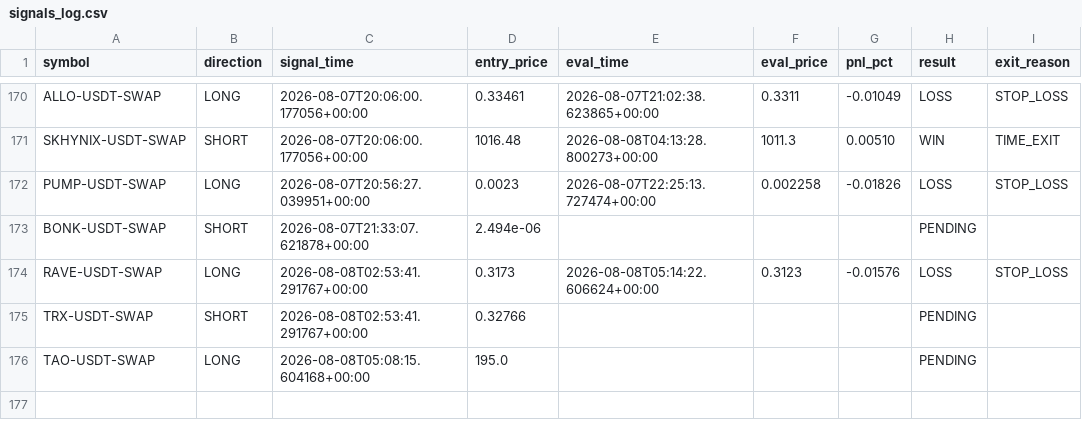
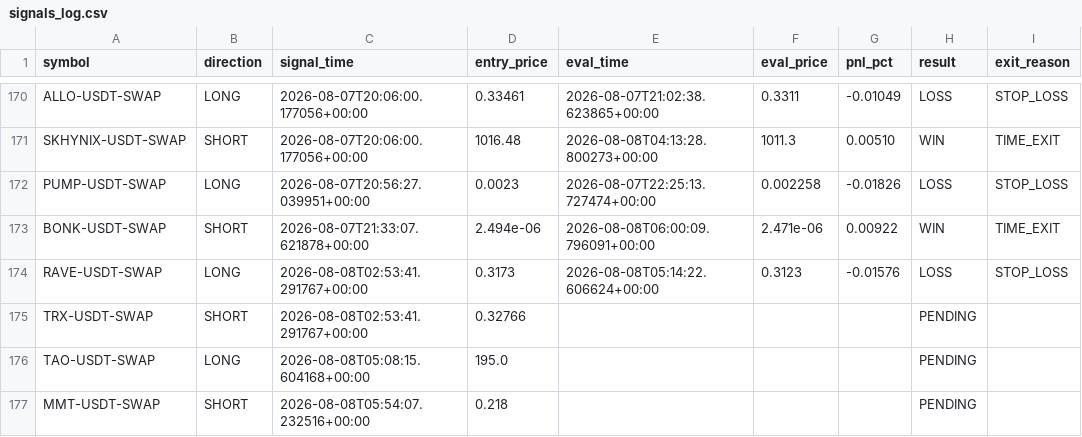
Before and after one commit to ksemehmet5-afk/altcoin-monitor-, a CSV file: monitor_state/signals_log.csv, drawn as a sheet; only a part is shown, gaps mark what is left out.

```diff
--- a/monitor_state/signals_log.csv
+++ b/monitor_state/signals_log.csv
@@ -172,3 +172,3 @@ SKHYNIX-USDT-SWAP,SHORT,2026-08-07T20:06:00.177056+00:00,1016.48,2026-08-08T04:1
 PUMP-USDT-SWAP,LONG,2026-08-07T20:56:27.039951+00:00,0.0023,2026-08-07T22:25:13.727474+00:00,0.002258,-0.01826,LOSS,STOP_LOSS
-BONK-USDT-SWAP,SHORT,2026-08-07T21:33:07.621878+00:00,2.494e-06,,,,PENDING,
+BONK-USDT-SWAP,SHORT,2026-08-07T21:33:07.621878+00:00,2.494e-06,2026-08-08T06:00:09.796091+00:00,2.471e-06,0.00922,WIN,TIME_EXIT
 RAVE-USDT-SWAP,LONG,2026-08-08T02:53:41.291767+00:00,0.3173,2026-08-08T05:14:22.606624+00:00,0.3123,-0.01576,LOSS,STOP_LOSS
@@ -176 +176,2 @@ TRX-USDT-SWAP,SHORT,2026-08-08T02:53:41.291767+00:00,0.32766,,,,PENDING,
 TAO-USDT-SWAP,LONG,2026-08-08T05:08:15.604168+00:00,195.0,,,,PENDING,
+MMT-USDT-SWAP,SHORT,2026-08-08T05:54:07.232516+00:00,0.218,,,,PENDING,
```
Also changed, not shown: 3 other files.
